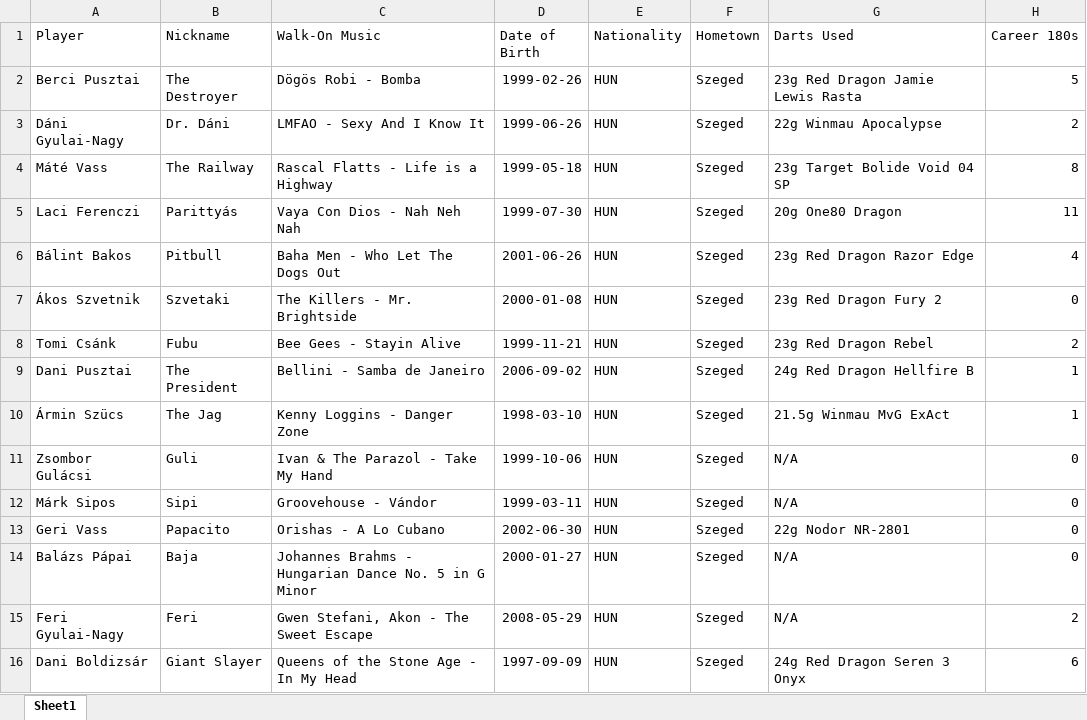
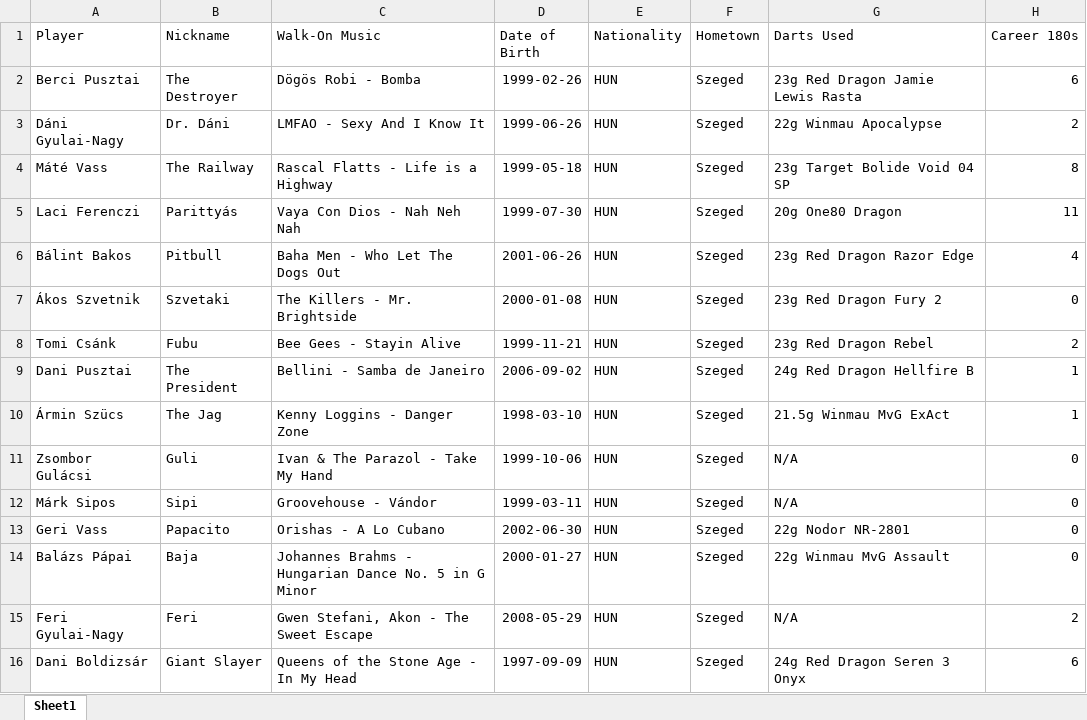
Before and after one commit to material1999/darts-statistics, an Excel workbook: bio/player_bio.xlsx, sheet Sheet1, drawn as a sheet; values as stored, in another font and other column widths than the file's, no borders; the diff names each change by its address in the sheet, - before the commit and + after, or states it on an @@ line.

```diff
--- a/bio/player_bio.xlsx (sheet Sheet1)
+++ b/bio/player_bio.xlsx (sheet Sheet1)
-H2 (Career 180s): 5
+H2 (Career 180s): 6
-G14 (Darts Used): N/A
+G14 (Darts Used): 22g Winmau MvG Assault
```
Also changed, not shown: bonus/bonus_points.xlsx, 1 other file.
